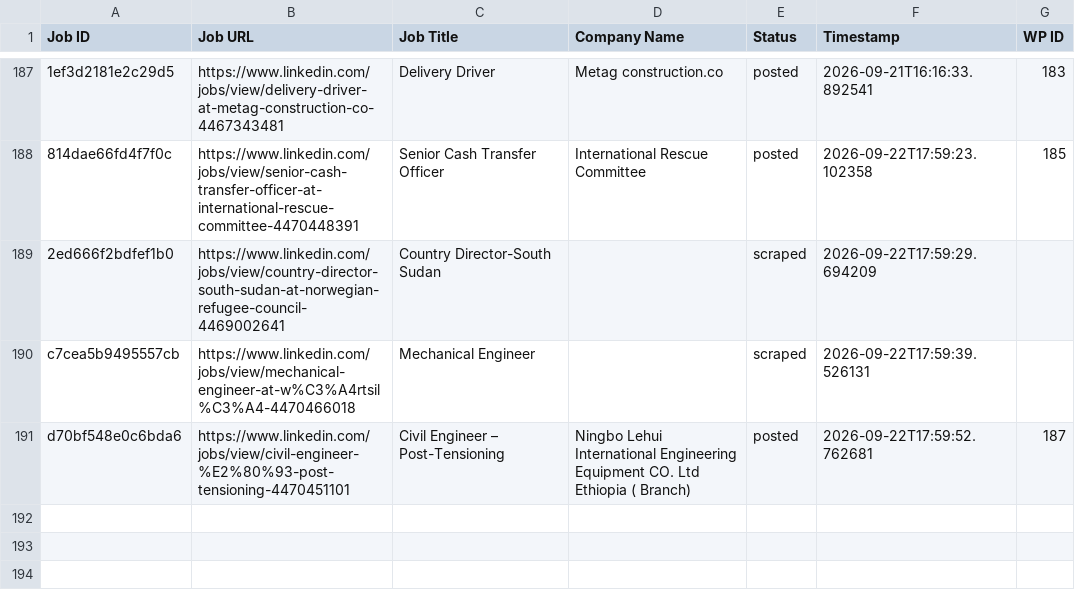
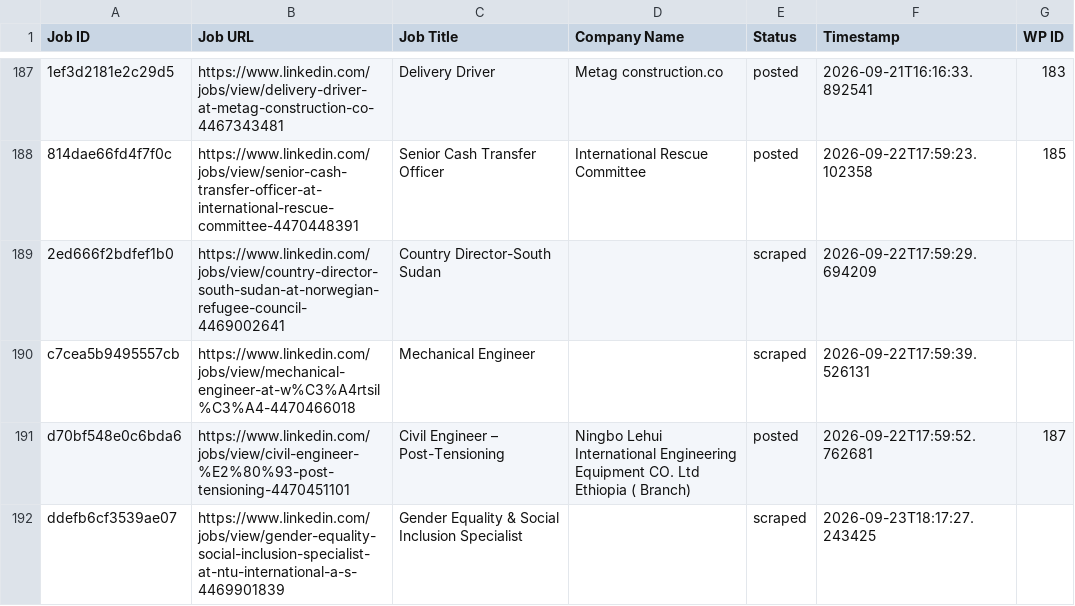
Before and after one commit to innovationinc2000/ss, a CSV file: processed_jobs.csv, drawn as a sheet; only a part is shown, gaps mark what is left out.

```diff
--- a/processed_jobs.csv
+++ b/processed_jobs.csv
@@ -191 +191,2 @@ c7cea5b9495557cb,https://www.linkedin.com/jobs/view/mechanical-engineer-at-w%C3%
 d70bf548e0c6bda6,https://www.linkedin.com/jobs/view/civil-engineer-%E2%80%93-post-tensioning-4470451101,Civil Engineer – Post-Tensioning,Ningbo Lehui International Engineering Equipment CO. Ltd Ethiopia ( Branch),posted,2026-09-22T17:59:52.762681,187
+ddefb6cf3539ae07,https://www.linkedin.com/jobs/view/gender-equality-social-inclusion-specialist-at-ntu-international-a-s-4469901839,Gender Equality & Social Inclusion Specialist,,scraped,2026-09-23T18:17:27.243425,
```
